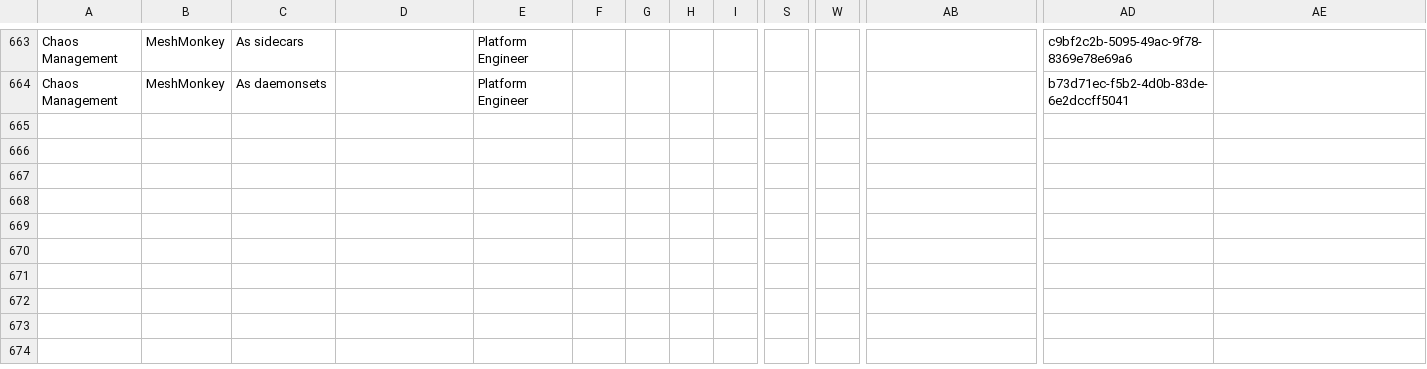
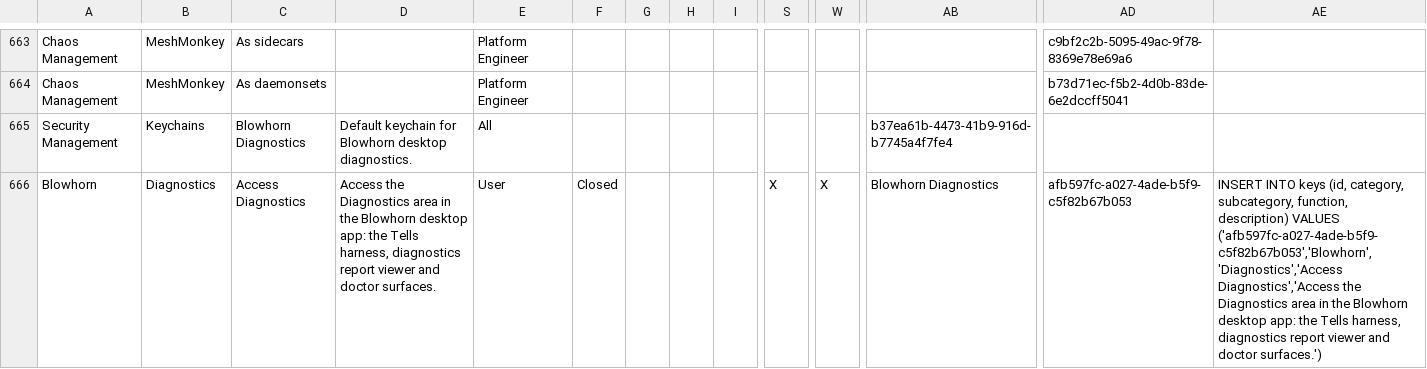
Before and after one commit to meshery/schemas, a CSV file: build/permissions.csv, drawn as a sheet; only a part is shown, gaps mark what is left out; rows hold the shown columns only; the diff names each change by its address in the sheet, - before the commit and + after, or states it on an @@ line.

Commit message:
chore: refresh permissions from canonical Google Sheet
Signed-off-by: alexquincy <227241865+alexquincy@users.noreply.github.com>

```diff
--- a/build/permissions.csv
+++ b/build/permissions.csv
+row 665: Security Management | Keychains | Blowhorn Diagnostics | Default keychain for Blowhorn desktop diagnostics. | All |  |  |  |  |  |  | b37ea61b-4473-41b9-916d-b7745a4f7fe4
+row 666: Blowhorn | Diagnostics | Access Diagnostics | Access the Diagnostics area in the Blowhorn desktop app: the Tells harness, diagnostics report viewer and doctor surfaces. | User | Closed |  |  |  | X | X | Blowhorn Diagnostics | afb597fc-a027-4ade-b5f9-c5f82b67b053 | INSERT INTO keys (id, category, subcategory, function, description) VALUES ('afb597fc-a027-4ade-b5f9-c5f82b67b053','Blowhorn','Diagnostics','Access Diagnostics','Access the Diagnostics area in the Blowhorn desktop app: the Tells harness, diagnostics report viewer and doctor surfaces.')
```
